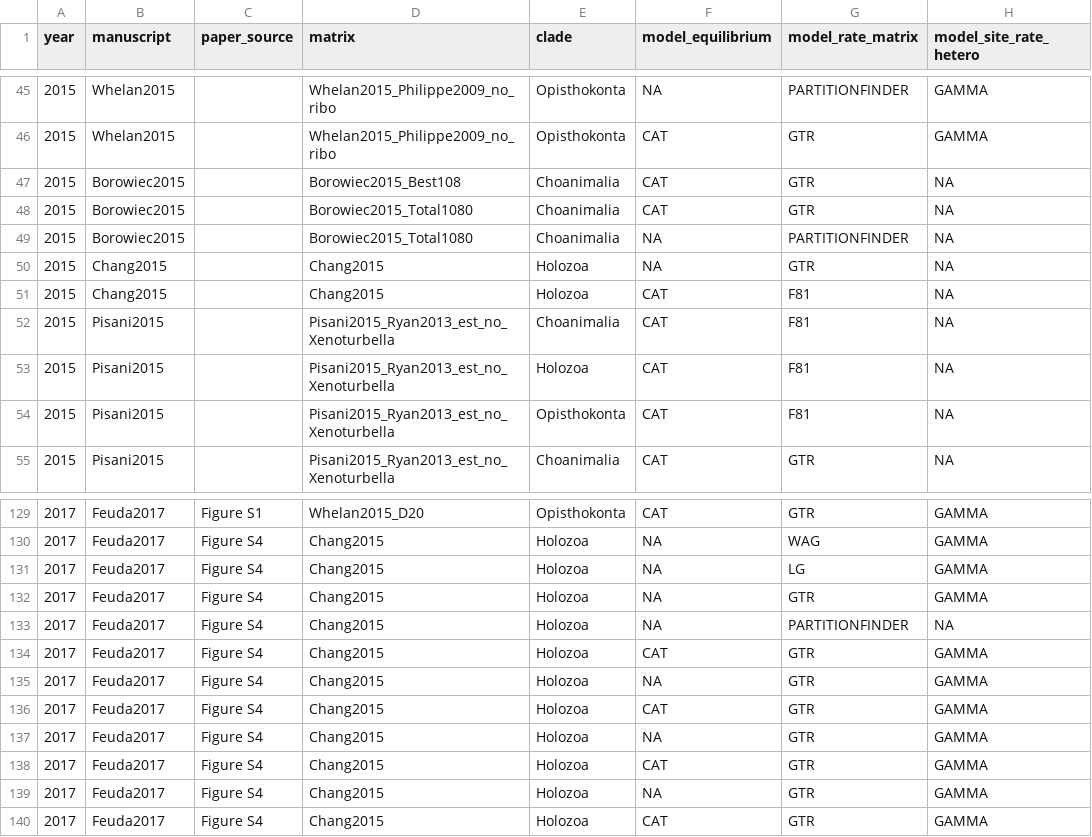
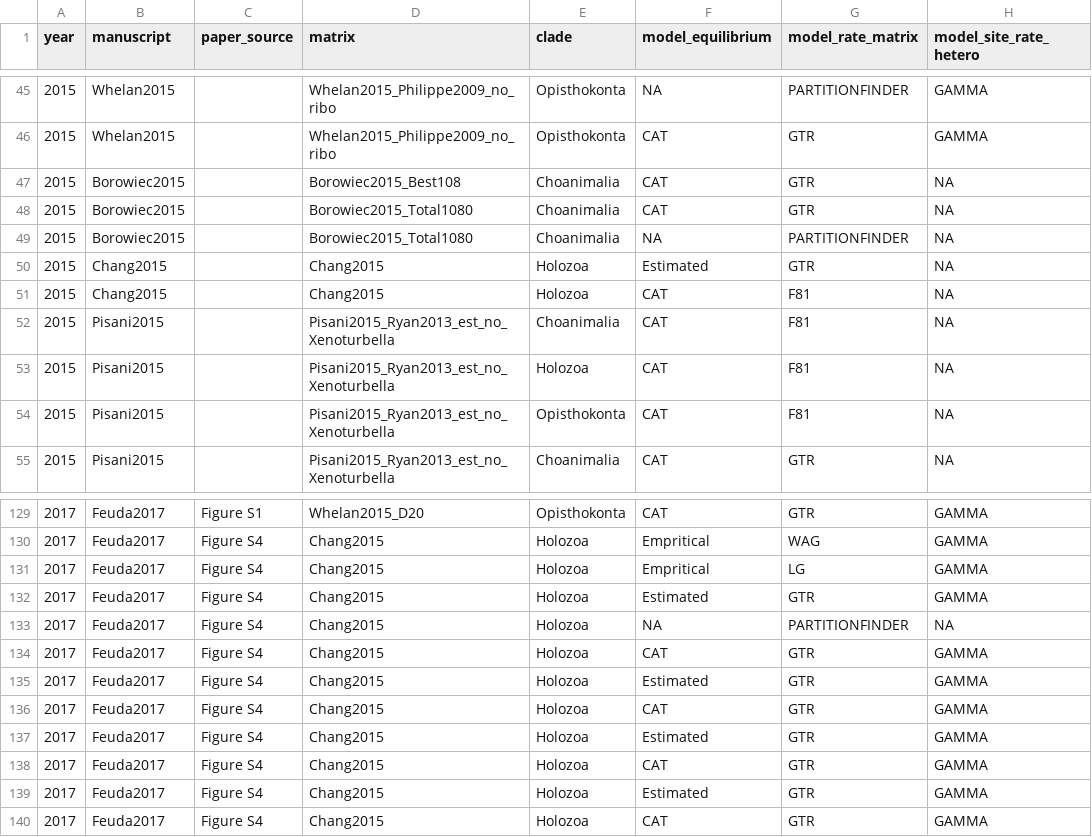
Before and after one commit to dunnlab/animal_tree_root, a TSV file: data_processed/tables/previously_published_analyses.tsv, drawn as a sheet; only a part is shown, gaps mark what is left out; the diff covers the shown part only; the diff names each change by its address in the sheet, - before the commit and + after, or states it on an @@ line.

Commit message:
update model equilibrium

```diff
--- a/data_processed/tables/previously_published_analyses.tsv
+++ b/data_processed/tables/previously_published_analyses.tsv
-F50 (model_equilibrium): NA
+F50 (model_equilibrium): Estimated
-F130:F131 (model_equilibrium): NA
+F130:F131 (model_equilibrium): Empritical
-F132 (model_equilibrium): NA
+F132 (model_equilibrium): Estimated
-F135 (model_equilibrium): NA
+F135 (model_equilibrium): Estimated
-F137 (model_equilibrium): NA
+F137 (model_equilibrium): Estimated
-F139 (model_equilibrium): NA
+F139 (model_equilibrium): Estimated
```
Also changed, not shown: 15 edited cells elsewhere in this file.
